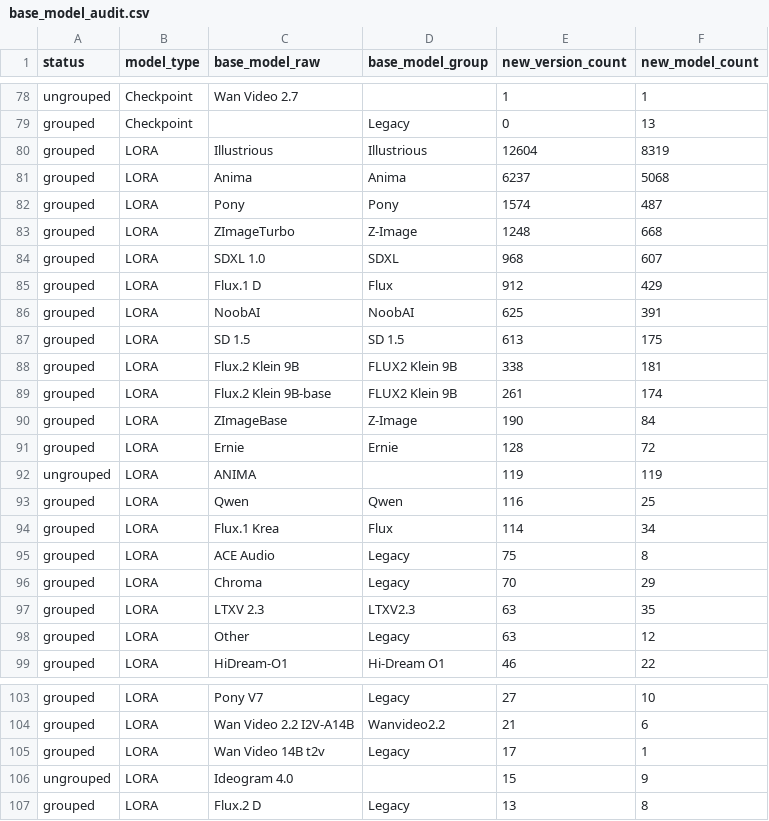
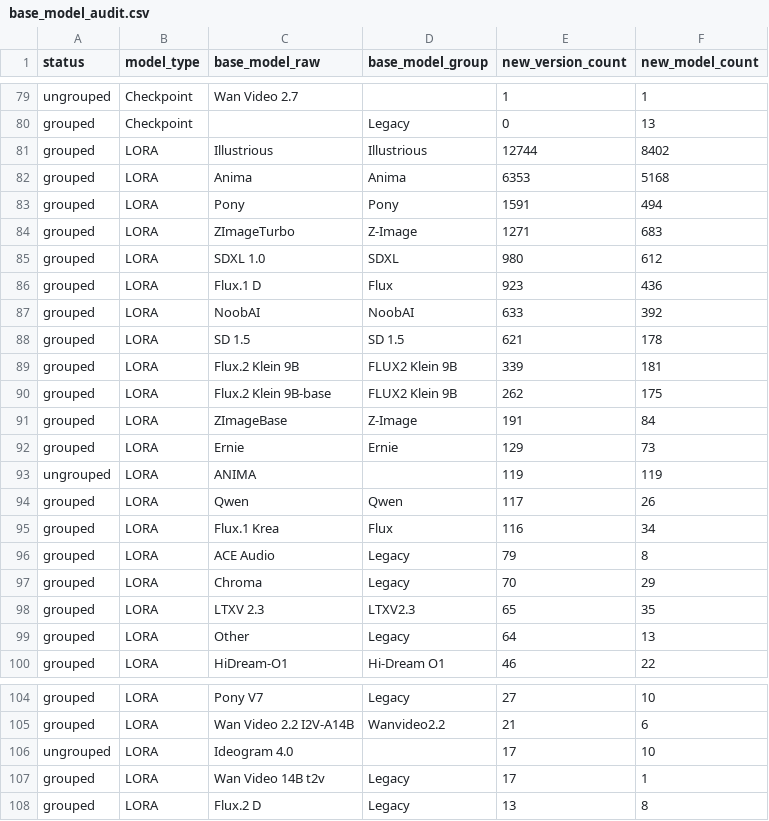
Before and after one commit to Shiba-2-shiba/civiresearch-experimental, a CSV file: data/exports/base_model_audit.csv, drawn as a sheet; only a part is shown, gaps mark what is left out; the diff covers the shown part only.

```diff
--- a/data/exports/base_model_audit.csv
+++ b/data/exports/base_model_audit.csv
@@ -79,21 +80,21 @@ ungrouped,Checkpoint,Wan Video 2.7,,1,1
 grouped,Checkpoint,,Legacy,0,13
-grouped,LORA,Illustrious,Illustrious,12604,8319
-grouped,LORA,Anima,Anima,6237,5068
-grouped,LORA,Pony,Pony,1574,487
-grouped,LORA,ZImageTurbo,Z-Image,1248,668
-grouped,LORA,SDXL 1.0,SDXL,968,607
-grouped,LORA,Flux.1 D,Flux,912,429
-grouped,LORA,NoobAI,NoobAI,625,391
-grouped,LORA,SD 1.5,SD 1.5,613,175
-grouped,LORA,Flux.2 Klein 9B,FLUX2 Klein 9B,338,181
-grouped,LORA,Flux.2 Klein 9B-base,FLUX2 Klein 9B,261,174
-grouped,LORA,ZImageBase,Z-Image,190,84
-grouped,LORA,Ernie,Ernie,128,72
+grouped,LORA,Illustrious,Illustrious,12744,8402
+grouped,LORA,Anima,Anima,6353,5168
+grouped,LORA,Pony,Pony,1591,494
+grouped,LORA,ZImageTurbo,Z-Image,1271,683
+grouped,LORA,SDXL 1.0,SDXL,980,612
+grouped,LORA,Flux.1 D,Flux,923,436
+grouped,LORA,NoobAI,NoobAI,633,392
+grouped,LORA,SD 1.5,SD 1.5,621,178
+grouped,LORA,Flux.2 Klein 9B,FLUX2 Klein 9B,339,181
+grouped,LORA,Flux.2 Klein 9B-base,FLUX2 Klein 9B,262,175
+grouped,LORA,ZImageBase,Z-Image,191,84
+grouped,LORA,Ernie,Ernie,129,73
 ungrouped,LORA,ANIMA,,119,119
-grouped,LORA,Qwen,Qwen,116,25
-grouped,LORA,Flux.1 Krea,Flux,114,34
-grouped,LORA,ACE Audio,Legacy,75,8
+grouped,LORA,Qwen,Qwen,117,26
+grouped,LORA,Flux.1 Krea,Flux,116,34
+grouped,LORA,ACE Audio,Legacy,79,8
 grouped,LORA,Chroma,Legacy,70,29
-grouped,LORA,LTXV 2.3,LTXV2.3,63,35
-grouped,LORA,Other,Legacy,63,12
+grouped,LORA,LTXV 2.3,LTXV2.3,65,35
+grouped,LORA,Other,Legacy,64,13
 grouped,LORA,HiDream-O1,Hi-Dream O1,46,22
@@ -104,4 +105,4 @@ grouped,LORA,Pony V7,Legacy,27,10
 grouped,LORA,Wan Video 2.2 I2V-A14B,Wanvideo2.2,21,6
+ungrouped,LORA,Ideogram 4.0,,17,10
 grouped,LORA,Wan Video 14B t2v,Legacy,17,1
-ungrouped,LORA,Ideogram 4.0,,15,9
 grouped,LORA,Flux.2 D,Legacy,13,8
```
Also changed, not shown: 2 added rows, 1 removed row and 10 edited cells elsewhere in this file, data/daily_counts.csv, data/exports/monthly_counts.csv, 2 other files.
